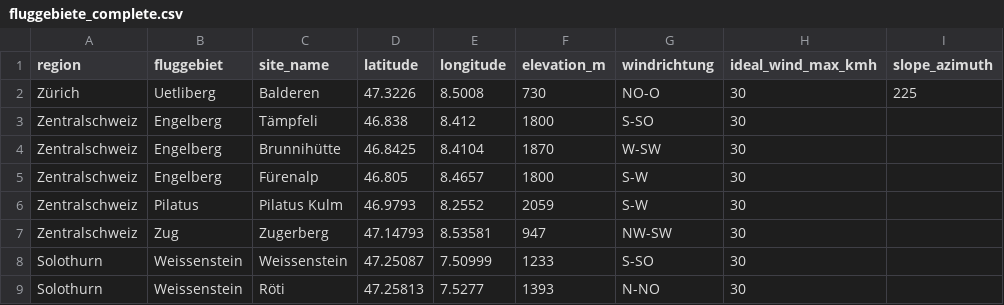
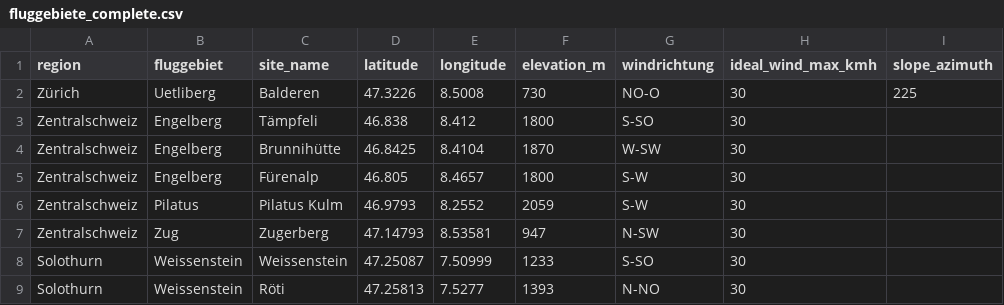
Before and after one commit to maurin-cpu/flychat, a CSV file: data/fluggebiete_complete.csv, drawn as a sheet; only a part is shown; the diff names each change by its address in the sheet, - before the commit and + after, or states it on an @@ line.

```diff
--- a/data/fluggebiete_complete.csv
+++ b/data/fluggebiete_complete.csv
-G7 (windrichtung): NW-SW
+G7 (windrichtung): N-SW
```
Also changed, not shown: 44 other files.
